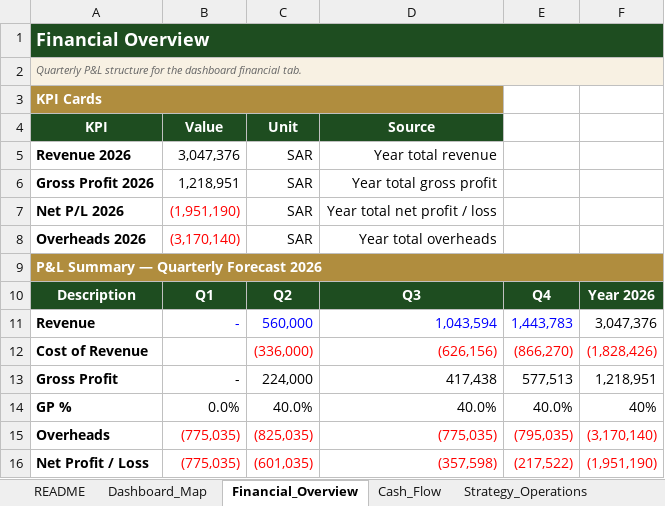
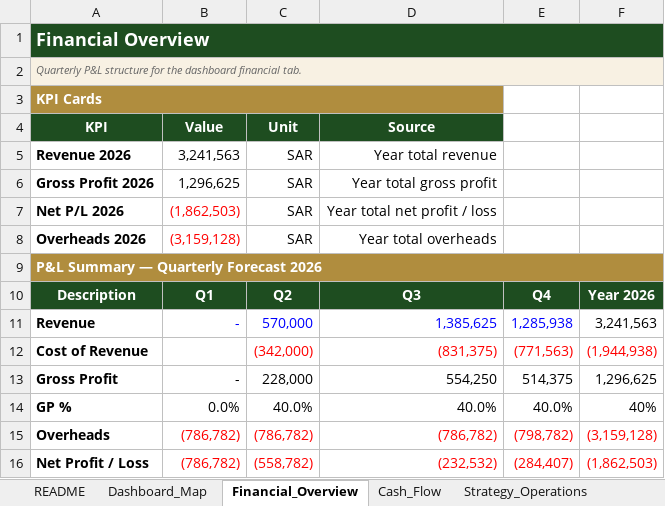
Before and after one commit to akamel969600-afk/Safa3, an Excel workbook: data.xlsx, sheet Financial_Overview, drawn as a sheet; values as stored, in another font and other column widths than the file's, no borders; the diff names each change by its address in the sheet, - before the commit and + after, or states it on an @@ line.

```diff
--- a/data.xlsx (sheet Financial_Overview)
+++ b/data.xlsx (sheet Financial_Overview)
-B5 (Value): 3,047,376
+B5 (Value): 3,241,563
-B6 (Value): 1,218,951
+B6 (Value): 1,296,625
-B7 (Value): (1,951,190)
+B7 (Value): (1,862,503)
-B8 (Value): (3,170,140)
+B8 (Value): (3,159,128)
-C11 (Unit): 560,000
+C11 (Unit): 570,000
-D11 (Source): 1,043,594
+D11 (Source): 1,385,625
-E11: 1,443,783
+E11: 1,285,938
-F11: 3,047,376
+F11: 3,241,563
-C12 (Unit): (336,000)
+C12 (Unit): (342,000)
-D12 (Source): (626,156)
+D12 (Source): (831,375)
-E12: (866,270)
+E12: (771,563)
-F12: (1,828,426)
+F12: (1,944,938)
-C13 (Unit): 224,000
+C13 (Unit): 228,000
-D13 (Source): 417,438
+D13 (Source): 554,250
-E13: 577,513
+E13: 514,375
-F13: 1,218,951
+F13: 1,296,625
-B15:B16 (Value): (775,035)
+B15:B16 (Value): (786,782)
-C15 (Unit): (825,035)
+C15 (Unit): (786,782)
-D15 (Source): (775,035)
+D15 (Source): (786,782)
-E15: (795,035)
+E15: (798,782)
-F15: (3,170,140)
+F15: (3,159,128)
-C16 (Unit): (601,035)
+C16 (Unit): (558,782)
-D16 (Source): (357,598)
+D16 (Source): (232,532)
-E16: (217,522)
+E16: (284,407)
-F16: (1,951,190)
+F16: (1,862,503)
```
Also changed, not shown: sheet Cash_Flow, sheet Pipeline_Revenue, formulas that keep their value.
